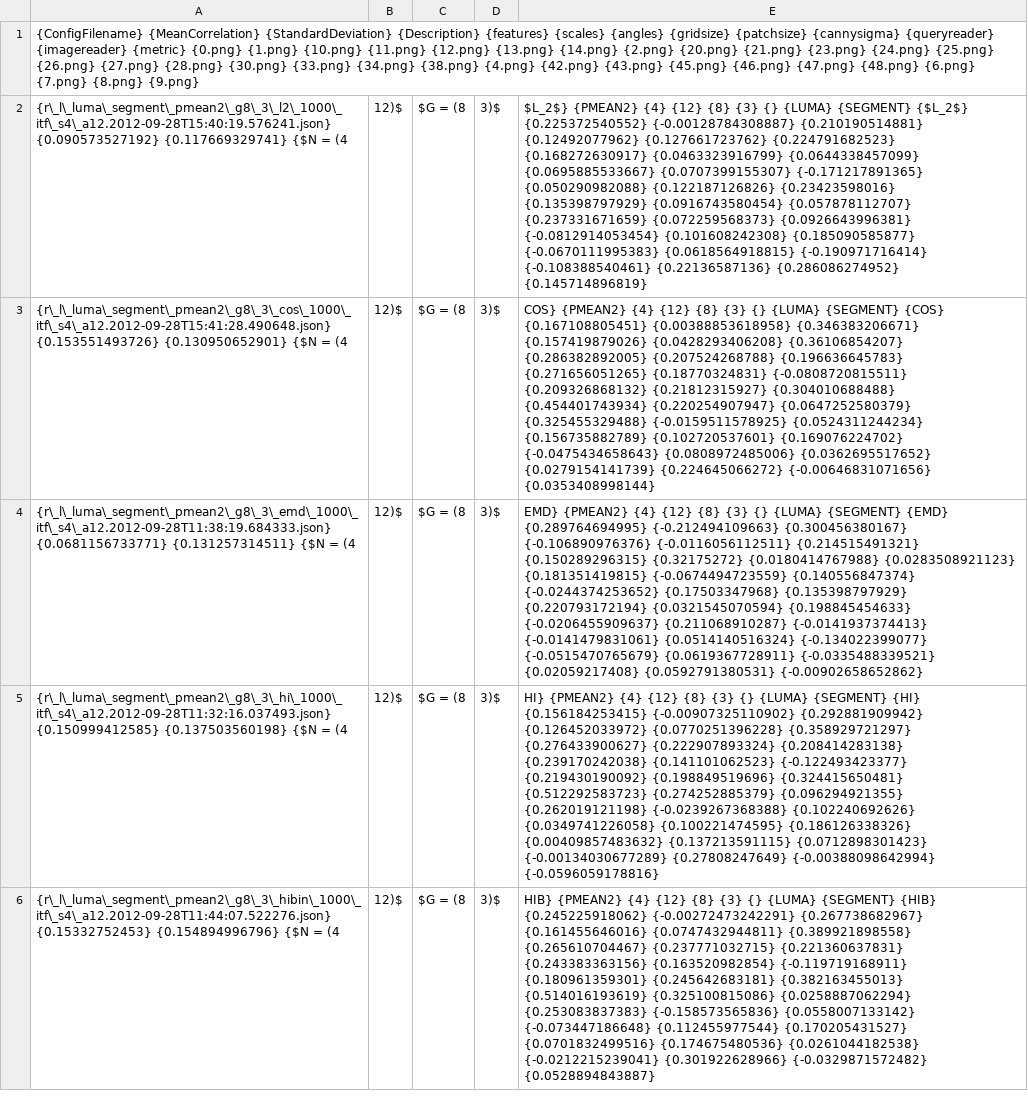
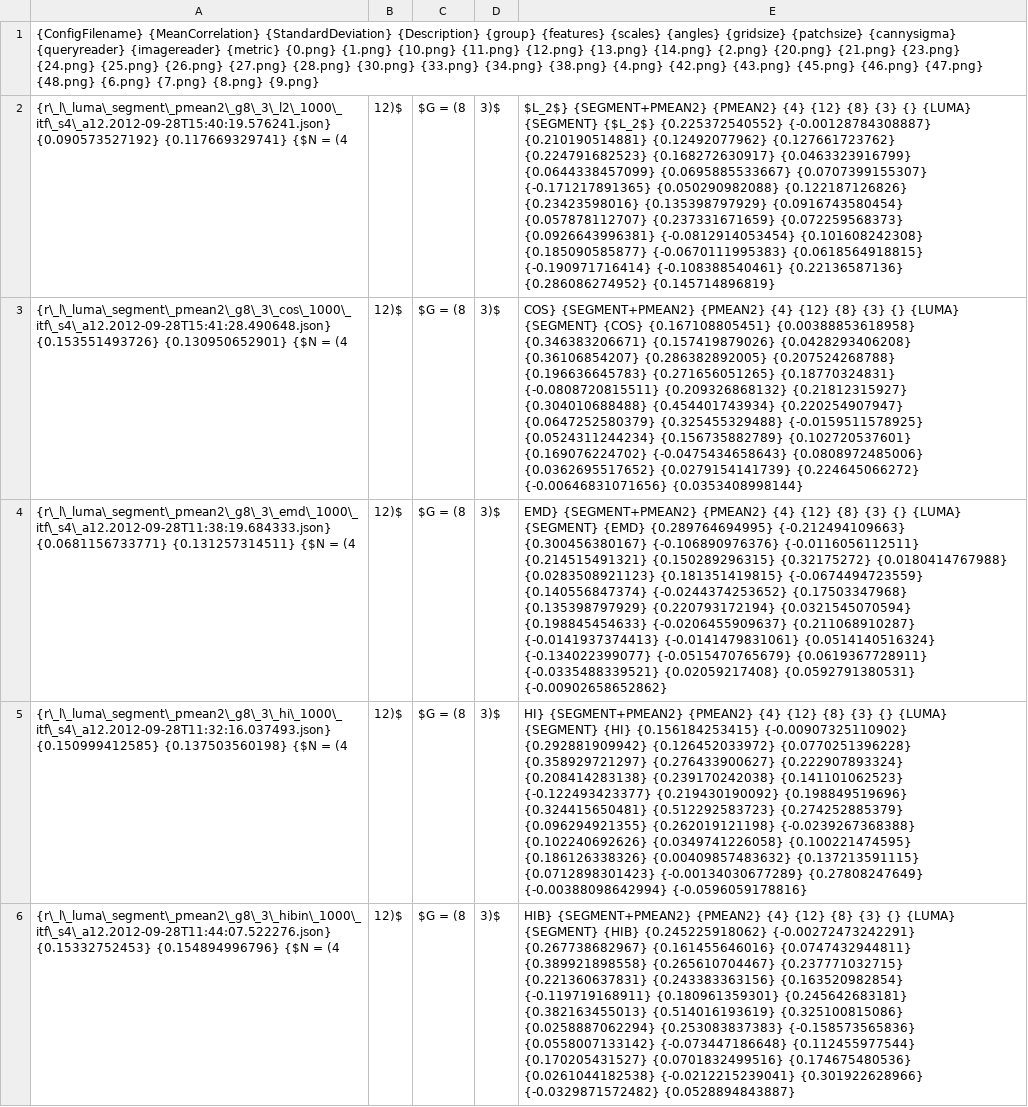
Before and after one commit to weltenwort/diplom, a CSV file: thesis/results/l_luma_segment_pmean2_1.csv, drawn as a sheet; the diff names each change by its address in the sheet, - before the commit and + after, or states it on an @@ line.

```diff
--- a/thesis/results/l_luma_segment_pmean2_1.csv
+++ b/thesis/results/l_luma_segment_pmean2_1.csv
-A1: …{StandardDeviation} {Description} {features} {scales}…
+A1: …{StandardDeviation} {Description} {group} {features} {scales}…
-E2: $L_2$} {PMEAN2} {4}…
+E2: $L_2$} {SEGMENT+PMEAN2} {PMEAN2} {4}…
-E3: COS} {PMEAN2} {4}…
+E3: COS} {SEGMENT+PMEAN2} {PMEAN2} {4}…
-E4: EMD} {PMEAN2} {4}…
+E4: EMD} {SEGMENT+PMEAN2} {PMEAN2} {4}…
-E5: HI} {PMEAN2} {4}…
+E5: HI} {SEGMENT+PMEAN2} {PMEAN2} {4}…
-E6: HIB} {PMEAN2} {4}…
+E6: HIB} {SEGMENT+PMEAN2} {PMEAN2} {4}…
```
Also changed, not shown: thesis/results/best_performers.csv, thesis/results/g_luma_canny_mean_1.csv, 20 other files.
